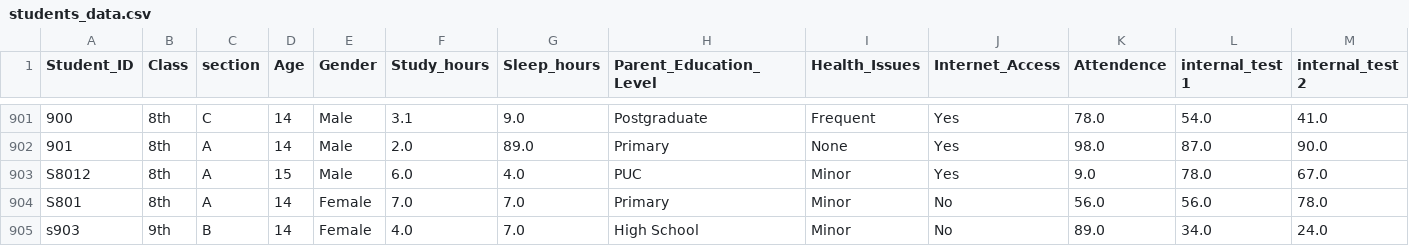
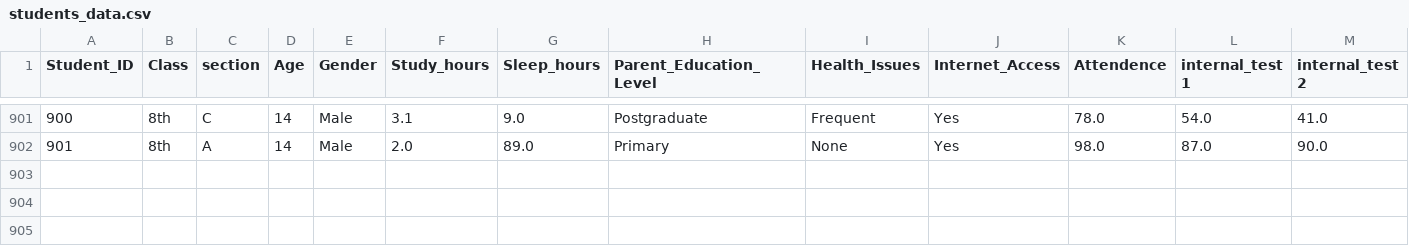
Before and after one commit to avinash2004avii-jpg/student_performance_2.0, a CSV file: data/students_data.csv, drawn as a sheet; only a part is shown, gaps mark what is left out; rows hold the shown columns only; the diff names each change by its address in the sheet, - before the commit and + after, or states it on an @@ line.

```diff
--- a/data/students_data.csv
+++ b/data/students_data.csv
-row 903: S8012 | 8th | A | 15 | Male | 6.0 | 4.0 | PUC | Minor | Yes | 9.0 | 78.0 | 67.0
-row 904: S801 | 8th | A | 14 | Female | 7.0 | 7.0 | Primary | Minor | No | 56.0 | 56.0 | 78.0
-row 905: s903 | 9th | B | 14 | Female | 4.0 | 7.0 | High School | Minor | No | 89.0 | 34.0 | 24.0
```
Also changed, not shown: 17 other files.
